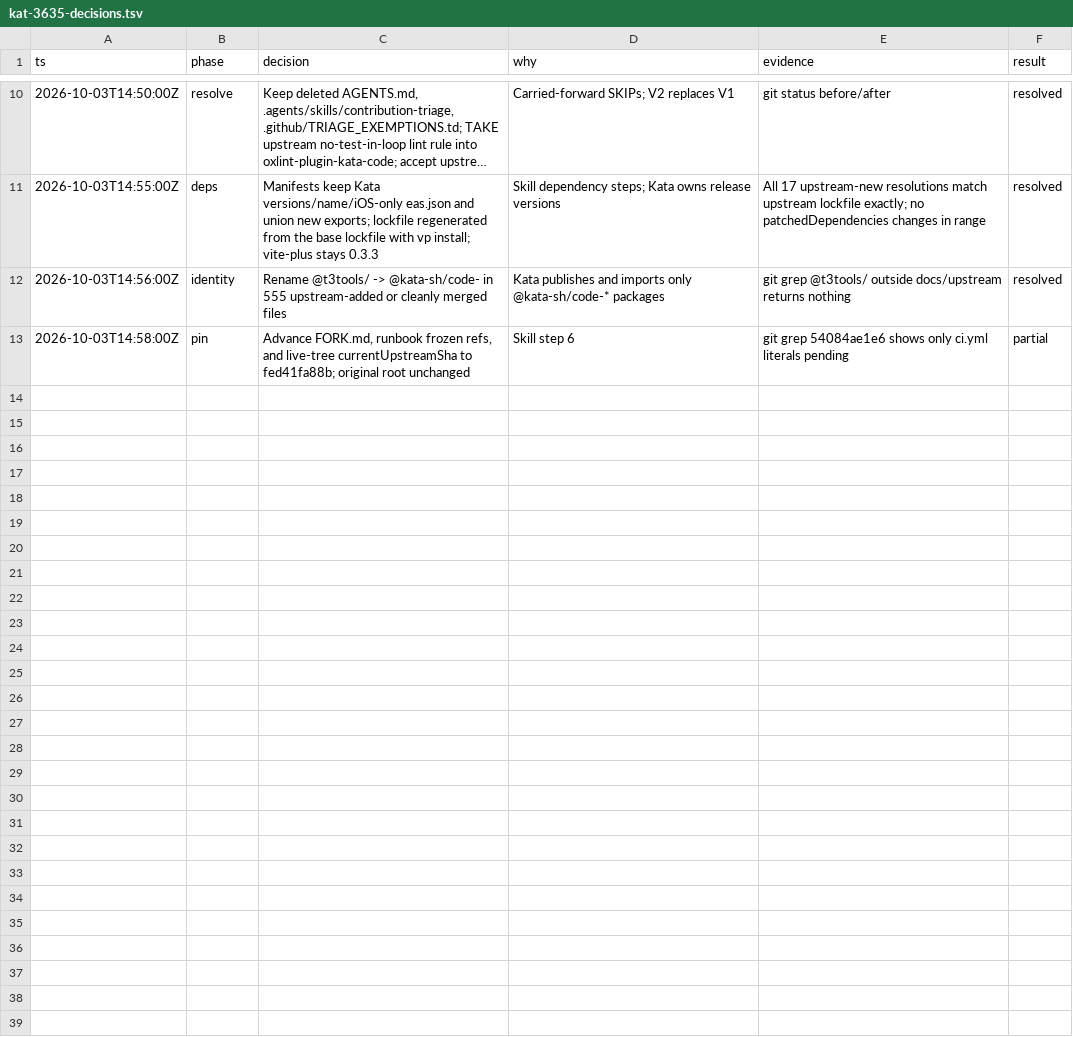
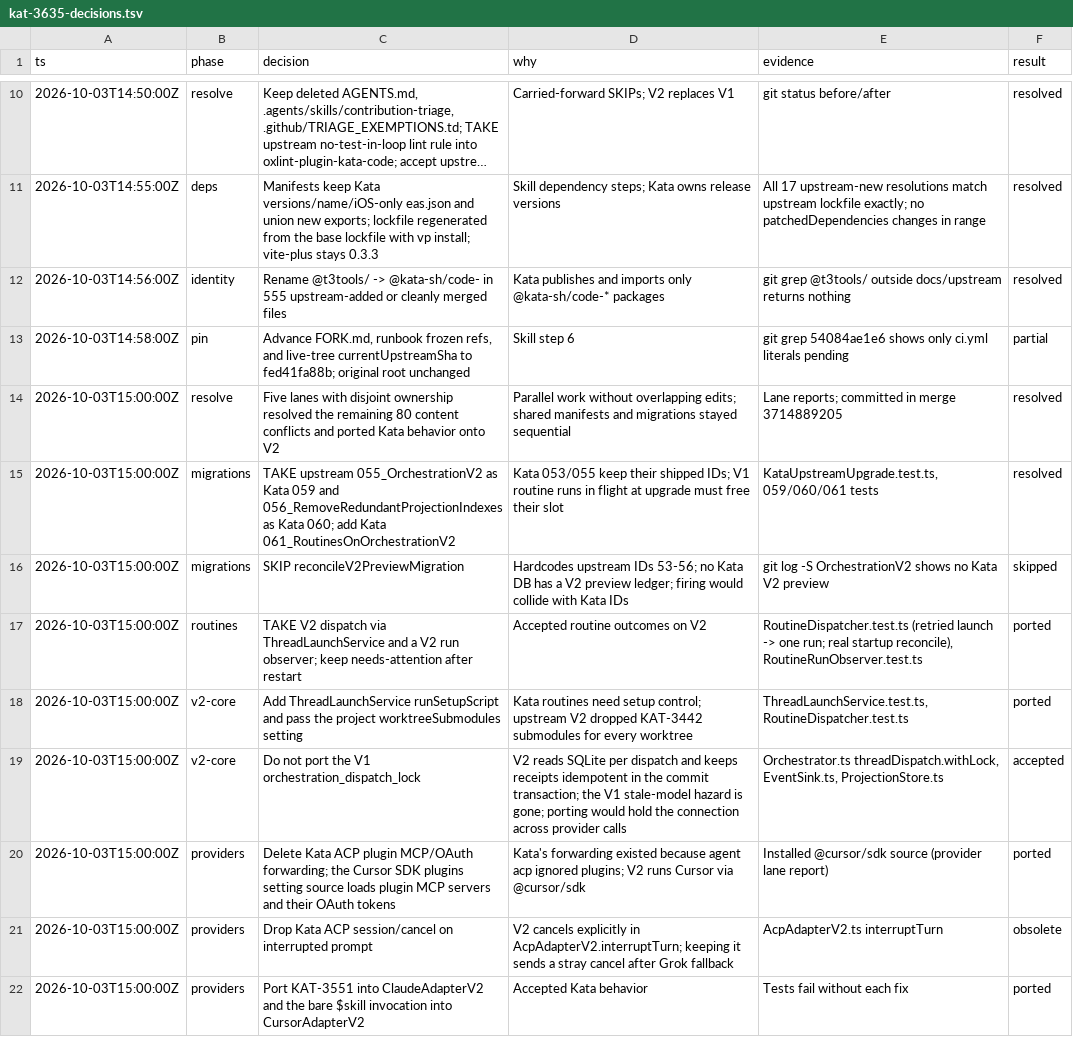
Before and after one commit to gannonh/kata-code, a TSV file: docs/upstream/kat-3635-decisions.tsv, drawn as a sheet; only a part is shown, gaps mark what is left out; long unchanged cells end in …; the diff covers the shown part only.

```diff
--- a/docs/upstream/kat-3635-decisions.tsv
+++ b/docs/upstream/kat-3635-decisions.tsv
@@ -13 +13,10 @@ ts	phase	decision	why	evidence	result
 2026-10-03T14:58:00Z	pin	Advance FORK.md, runbook frozen refs, and live-tree currentUpstreamSha to fed41fa88b; original root unchanged	Skill step 6	git grep 54084ae1e6 shows only ci.yml literals pending	partial
+2026-10-03T15:00:00Z	resolve	Five lanes with disjoint ownership resolved the remaining 80 content conflicts and ported Kata behavior onto V2	Parallel work without overlapping edits; shared manifests and migrations stayed sequential	Lane reports; committed in merge 3714889205	resolved
+2026-10-03T15:00:00Z	migrations	TAKE upstream 055_OrchestrationV2 as Kata 059 and 056_RemoveRedundantProjectionIndexes as Kata 060; add Kata 061_RoutinesOnOrchestrationV2	Kata 053/055 keep their shipped IDs; V1 routine runs in flight at upgrade must free their slot	KataUpstreamUpgrade.test.ts, 059/060/061 tests	resolved
+2026-10-03T15:00:00Z	migrations	SKIP reconcileV2PreviewMigration	Hardcodes upstream IDs 53-56; no Kata DB has a V2 preview ledger; firing would collide with Kata IDs	git log -S OrchestrationV2 shows no Kata V2 preview	skipped
+2026-10-03T15:00:00Z	routines	TAKE V2 dispatch via ThreadLaunchService and a V2 run observer; keep needs-attention after restart	Accepted routine outcomes on V2	RoutineDispatcher.test.ts (retried launch -> one run; real startup reconcile), RoutineRunObserver.test.ts	ported
+2026-10-03T15:00:00Z	v2-core	Add ThreadLaunchService runSetupScript and pass the project worktreeSubmodules setting	Kata routines need setup control; upstream V2 dropped KAT-3442 submodules for every worktree	ThreadLaunchService.test.ts, RoutineDispatcher.test.ts	ported
+2026-10-03T15:00:00Z	v2-core	Do not port the V1 orchestration_dispatch_lock	V2 reads SQLite per dispatch and keeps receipts idempotent in the commit transaction; the V1 stale-model hazard is gone; porting would hold the connection across provider calls	Orchestrator.ts threadDispatch.withLock, EventSink.ts, ProjectionStore.ts	accepted
+2026-10-03T15:00:00Z	providers	Delete Kata ACP plugin MCP/OAuth forwarding; the Cursor SDK plugins setting source loads plugin MCP servers and their OAuth tokens	Kata's forwarding existed because agent acp ignored plugins; V2 runs Cursor via @cursor/sdk	Installed @cursor/sdk source (provider lane report)	ported
+2026-10-03T15:00:00Z	providers	Drop Kata ACP session/cancel on interrupted prompt	V2 cancels explicitly in AcpAdapterV2.interruptTurn; keeping it sends a stray cancel after Grok fallback	AcpAdapterV2.ts interruptTurn	obsolete
+2026-10-03T15:00:00Z	providers	Port KAT-3551 into ClaudeAdapterV2 and the bare $skill invocation into CursorAdapterV2	Accepted Kata behavior	Tests fail without each fix	ported
```
Also changed, not shown: 8 added rows elsewhere in this file, 5 other files.
